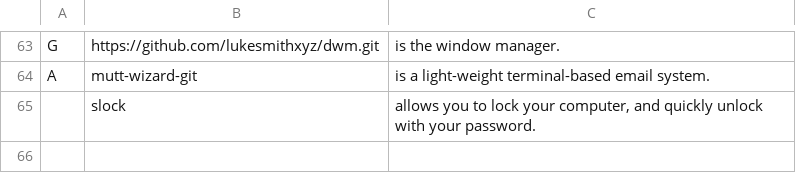
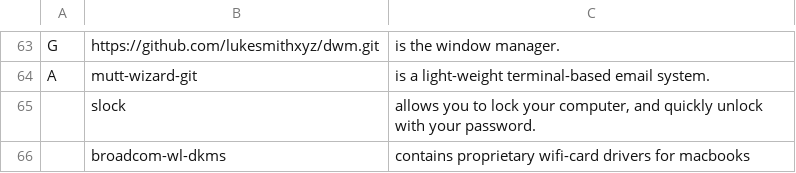
Before and after one commit to kjk11/LARBS, a CSV file: progs.csv, drawn as a sheet; only a part is shown, gaps mark what is left out.

Commit message:
Added proprietary drivers for wifi

```diff
--- a/progs.csv
+++ b/progs.csv
@@ -65 +65,2 @@ A,mutt-wizard-git,"is a light-weight terminal-based email system."
 ,slock,"allows you to lock your computer, and quickly unlock with your password."
+,broadcom-wl-dkms,"contains proprietary wifi-card drivers for macbooks"
```
